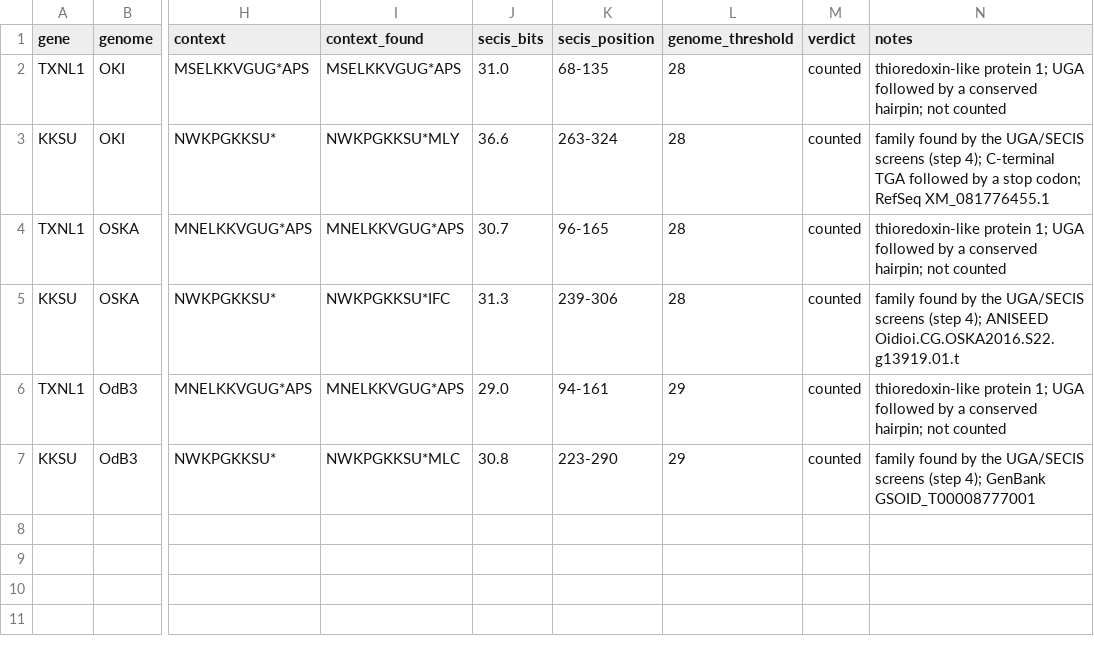
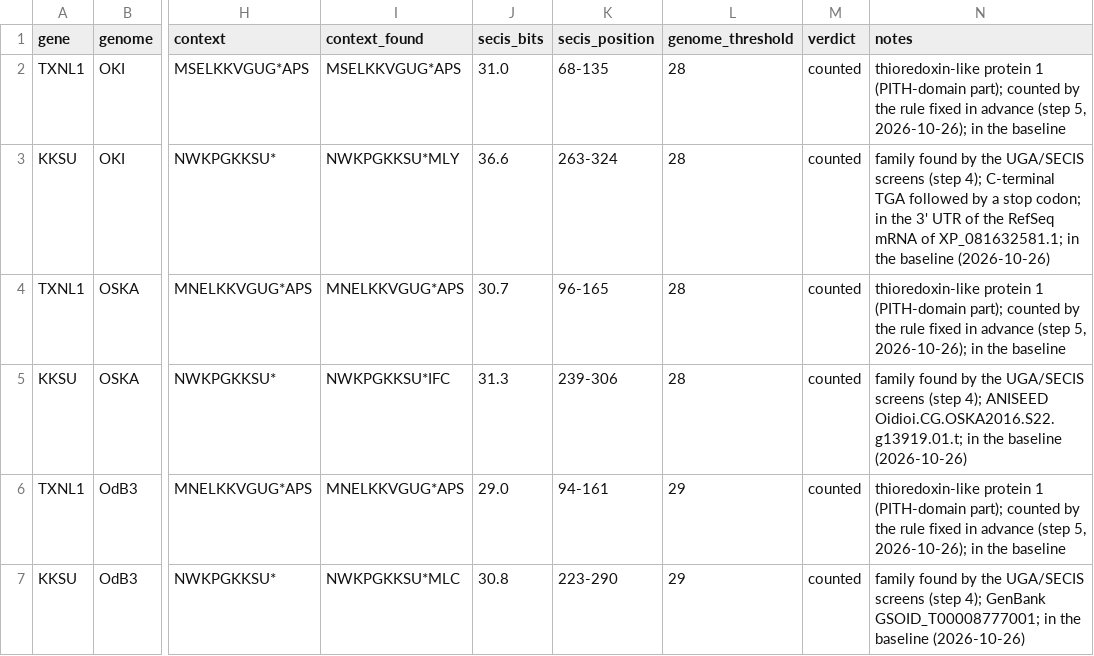
Before and after one commit to oist/LuscombeU_Oikopleura_Selenoproteins, a TSV file: results/tables/stage2_candidates_rule.tsv, drawn as a sheet; only a part is shown, gaps mark what is left out; the diff names each change by its address in the sheet, - before the commit and + after, or states it on an @@ line.

```diff
--- a/results/tables/stage2_candidates_rule.tsv
+++ b/results/tables/stage2_candidates_rule.tsv
-N2 (notes): thioredoxin-like protein 1; UGA followed by a conserved hairpin; not counted
+N2 (notes): thioredoxin-like protein 1 (PITH-domain part); counted by the rule fixed in advance (step 5, 2026-10-26); in the baseline
-N3 (notes): …stop codon; RefSeq XM_081776455.1
+N3 (notes): …stop codon; in the 3' UTR of the RefSeq mRNA of XP_081632581.1; in the baseline (2026-10-26)
-N4 (notes): thioredoxin-like protein 1; UGA followed by a conserved hairpin; not counted
+N4 (notes): thioredoxin-like protein 1 (PITH-domain part); counted by the rule fixed in advance (step 5, 2026-10-26); in the baseline
-N5 (notes): …4); ANISEED Oidioi.CG.OSKA2016.S22.g13919.01.t
+N5 (notes): …4); ANISEED Oidioi.CG.OSKA2016.S22.g13919.01.t; in the baseline (2026-10-26)
-N6 (notes): thioredoxin-like protein 1; UGA followed by a conserved hairpin; not counted
+N6 (notes): thioredoxin-like protein 1 (PITH-domain part); counted by the rule fixed in advance (step 5, 2026-10-26); in the baseline
-N7 (notes): …4); GenBank GSOID_T00008777001
+N7 (notes): …4); GenBank GSOID_T00008777001; in the baseline (2026-10-26)
```
Also changed, not shown: results/tables/stage2_candidates_proteomes.tsv.
